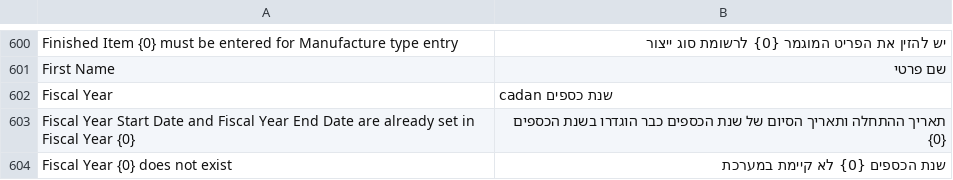
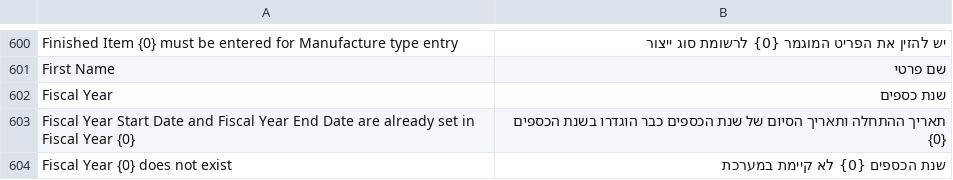
Before and after one commit to cojalvo/erpnext, a CSV file: erpnext/translations/he.csv, drawn as a sheet; only a part is shown, gaps mark what is left out.

Commit message:
Update he.csv

```diff
--- a/erpnext/translations/he.csv
+++ b/erpnext/translations/he.csv
@@ -601,3 +601,3 @@ Finished Item {0} must be entered for Manufacture type entry,יש להזין א
 First Name,שם פרטי
-Fiscal Year,cadan  שנת כספים
+Fiscal Year, שנת כספים
 Fiscal Year Start Date and Fiscal Year End Date are already set in Fiscal Year {0},תאריך ההתחלה ותאריך הסיום של שנת הכספים כבר הוגדרו בשנת הכספים {0}
```
